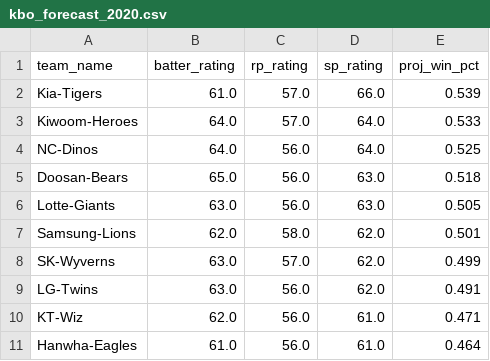
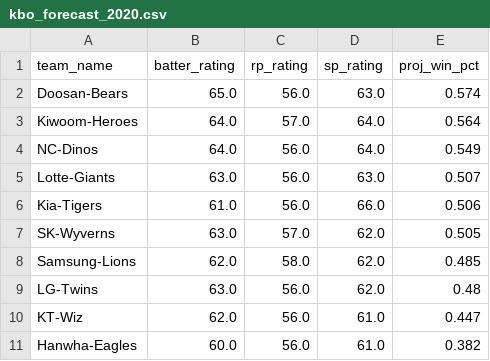
Before and after one commit to TravisRPetersen/forecast_streamlit, a CSV file: app/kbo_forecast_2020.csv, drawn as a sheet.

Commit message:
update forecast

```diff
--- a/app/kbo_forecast_2020.csv
+++ b/app/kbo_forecast_2020.csv
@@ -1,11 +1,11 @@
 team_name,batter_rating,rp_rating,sp_rating,proj_win_pct
-Kia-Tigers,61.0,57.0,66.0,0.539
-Kiwoom-Heroes,64.0,57.0,64.0,0.533
-NC-Dinos,64.0,56.0,64.0,0.525
-Doosan-Bears,65.0,56.0,63.0,0.518
-Lotte-Giants,63.0,56.0,63.0,0.505
-Samsung-Lions,62.0,58.0,62.0,0.501
-SK-Wyverns,63.0,57.0,62.0,0.499
-LG-Twins,63.0,56.0,62.0,0.491
-KT-Wiz,62.0,56.0,61.0,0.471
-Hanwha-Eagles,61.0,56.0,61.0,0.464
+Doosan-Bears,65.0,56.0,63.0,0.574
+Kiwoom-Heroes,64.0,57.0,64.0,0.564
+NC-Dinos,64.0,56.0,64.0,0.549
+Lotte-Giants,63.0,56.0,63.0,0.507
+Kia-Tigers,61.0,56.0,66.0,0.506
+SK-Wyverns,63.0,57.0,62.0,0.505
+Samsung-Lions,62.0,58.0,62.0,0.485
+LG-Twins,63.0,56.0,62.0,0.48
+KT-Wiz,62.0,56.0,61.0,0.447
+Hanwha-Eagles,60.0,56.0,61.0,0.382
```
Also changed, not shown: 1 other file.
